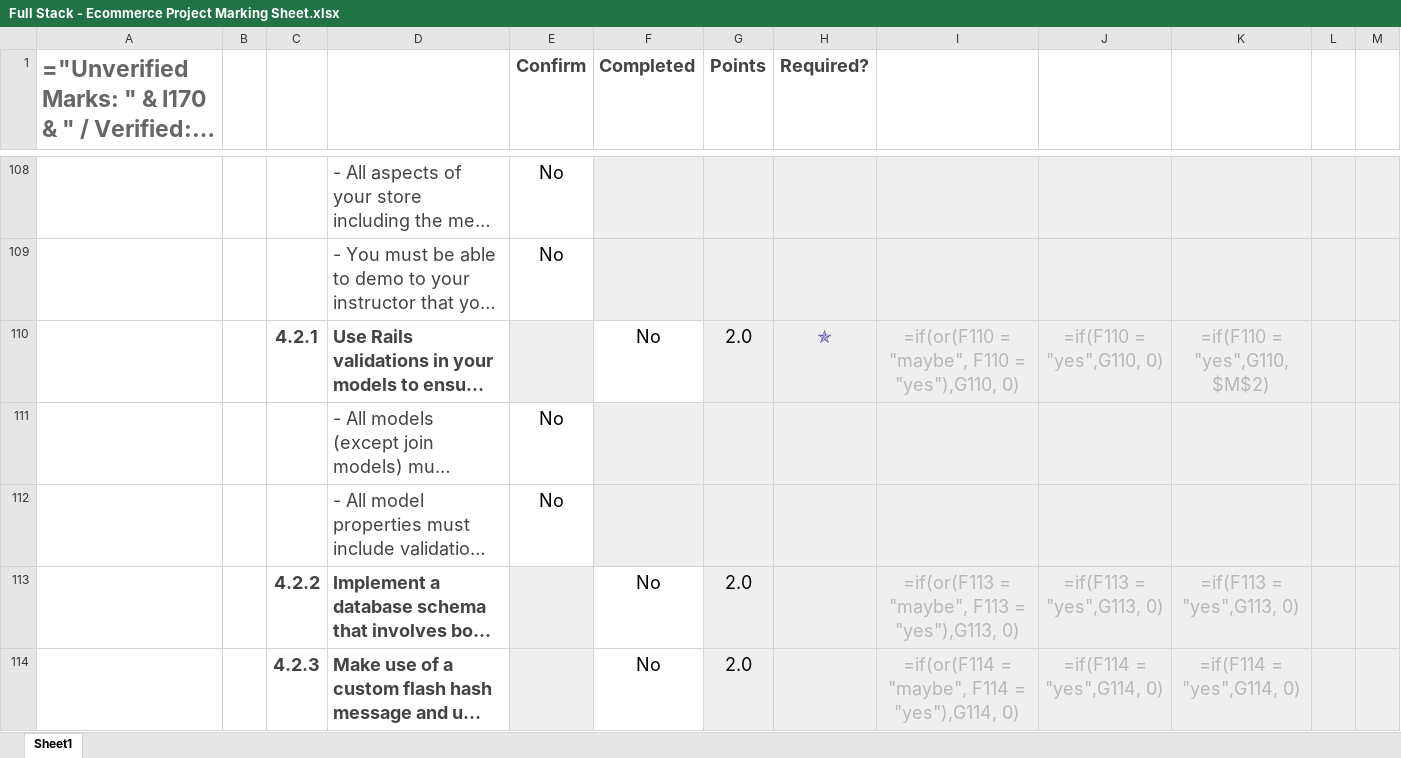
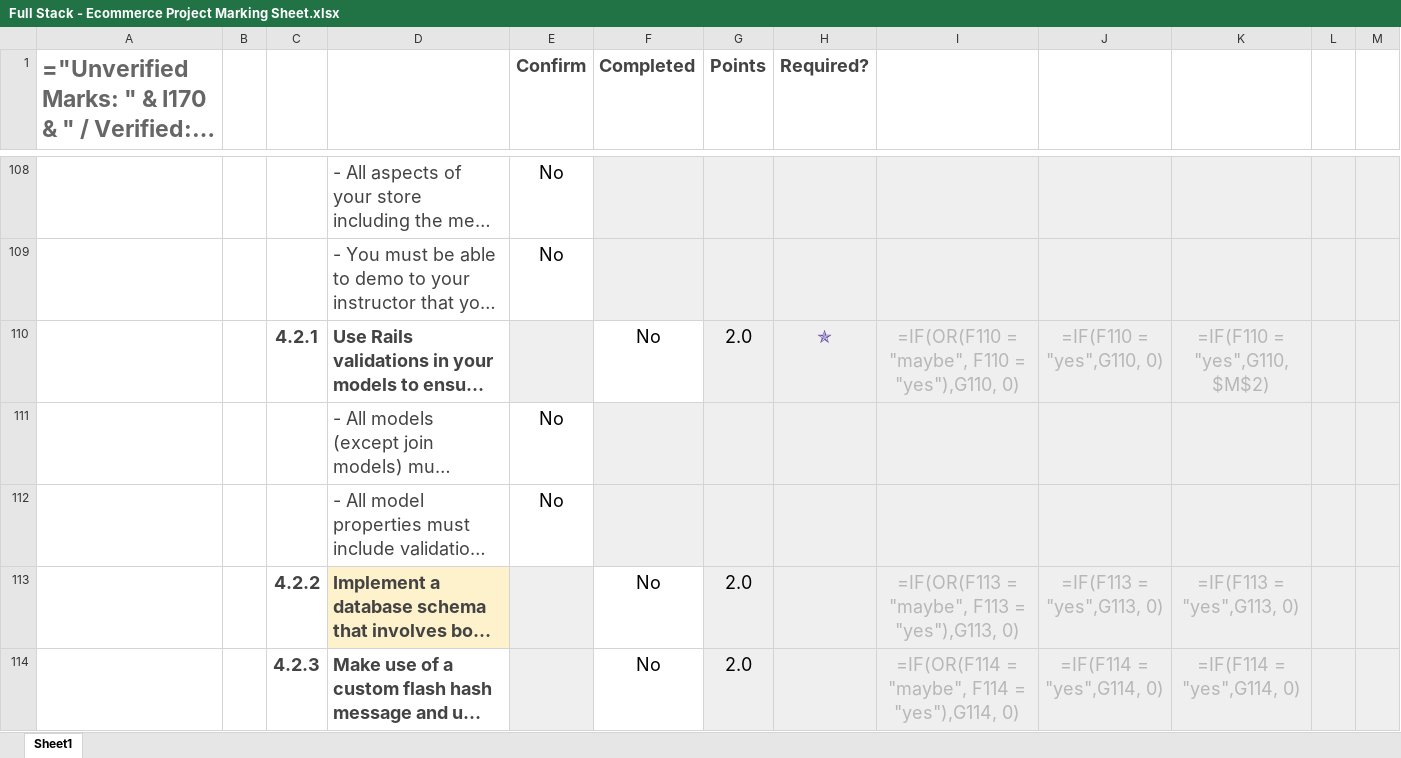
Before and after one commit to RaulAguilarZ/DogStore, an Excel workbook: Full Stack - Ecommerce Project Marking Sheet.xlsx, sheet Sheet1, drawn as a sheet; only a part is shown, gaps mark what is left out; long unchanged cells end in …; values as stored, in another font and other column widths than the file's, no borders; formulas are shown in place of their values; charts and pictures and conditional formats not drawn; the diff covers the shown part only; the diff names each change by its address in the sheet, - before the commit and + after, or states it on an @@ line.

```diff
--- a/Full Stack - Ecommerce Project Marking Sheet.xlsx (sheet Sheet1)
+++ b/Full Stack - Ecommerce Project Marking Sheet.xlsx (sheet Sheet1)
-I110: =if(or(F110 = "maybe", F110 = "yes"),G110, 0)
+I110: =IF(OR(F110 = "maybe", F110 = "yes"),G110, 0)
-J110: =if(F110 = "yes",G110, 0)
+J110: =IF(F110 = "yes",G110, 0)
-K110: =if(F110 = "yes",G110, $M$2)
+K110: =IF(F110 = "yes",G110, $M$2)
-D113 fill: none
+D113 fill: #FEF2CD
-I113: =if(or(F113 = "maybe", F113 = "yes"),G113, 0)
+I113: =IF(OR(F113 = "maybe", F113 = "yes"),G113, 0)
-J113: =if(F113 = "yes",G113, 0)
+J113: =IF(F113 = "yes",G113, 0)
-K113: =if(F113 = "yes",G113, 0)
+K113: =IF(F113 = "yes",G113, 0)
-I114: =if(or(F114 = "maybe", F114 = "yes"),G114, 0)
+I114: =IF(OR(F114 = "maybe", F114 = "yes"),G114, 0)
-J114: =if(F114 = "yes",G114, 0)
+J114: =IF(F114 = "yes",G114, 0)
-K114: =if(F114 = "yes",G114, 0)
+K114: =IF(F114 = "yes",G114, 0)
```
Also changed, not shown: 1 added row, 1 removed row, 130 edited cells and cell formats elsewhere in this sheet, charts or pictures, 10 other files.
